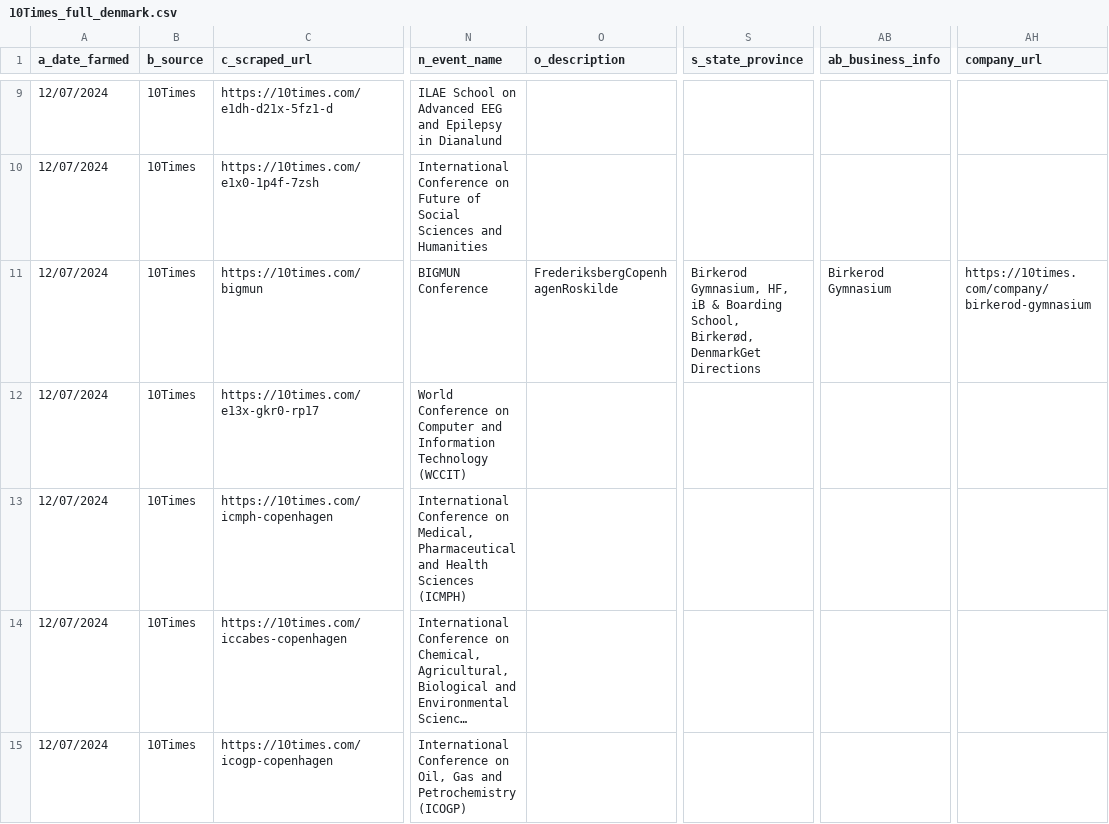
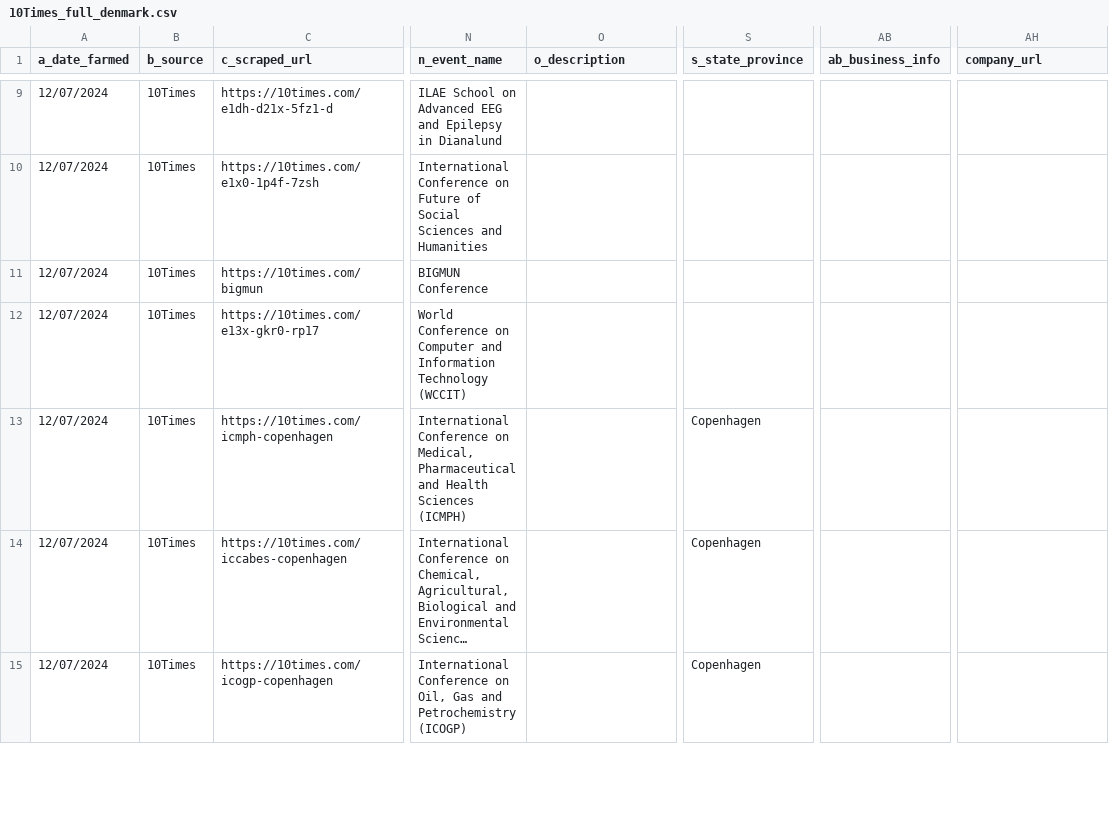
Before and after one commit to firman19/upwork-project-3, a CSV file: scraping/10Times/results/10Times_full_denmark.csv, drawn as a sheet; only a part is shown, gaps mark what is left out; long unchanged cells end in …; the diff covers the shown part only; the diff names each change by its address in the sheet, - before the commit and + after, or states it on an @@ line.

Commit message:
add denmark

```diff
--- a/scraping/10Times/results/10Times_full_denmark.csv
+++ b/scraping/10Times/results/10Times_full_denmark.csv
-O11 (o_description): FrederiksbergCopenhagenRoskilde
+O11 (o_description): (empty)
-S11 (s_state_province): Birkerod Gymnasium, HF, iB & Boarding School, Birkerød, DenmarkGet Directions
+S11 (s_state_province): (empty)
-AB11 (ab_business_info): Birkerod Gymnasium
+AB11 (ab_business_info): (empty)
-AH11 (company_url): https://10times.com/company/birkerod-gymnasium
+AH11 (company_url): (empty)
-S13:S15 (s_state_province): (empty)
+S13:S15 (s_state_province): Copenhagen
```
Also changed, not shown: 42 edited cells elsewhere in this file, 3 other files.
